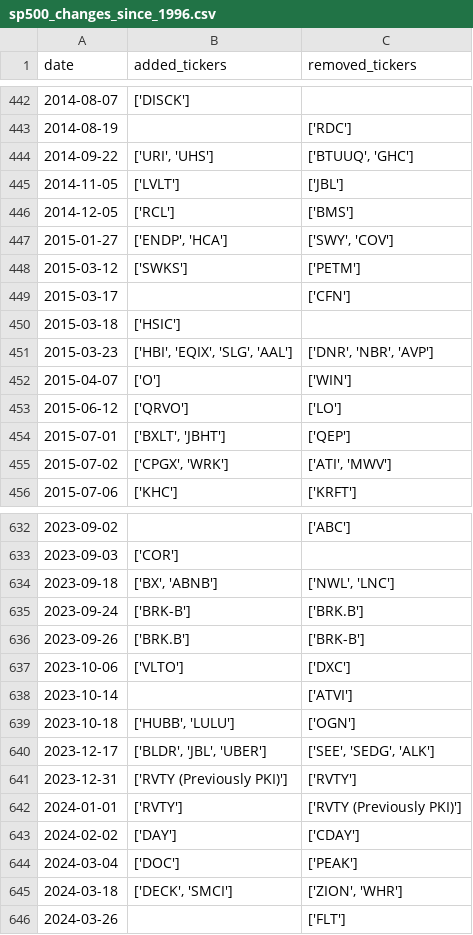
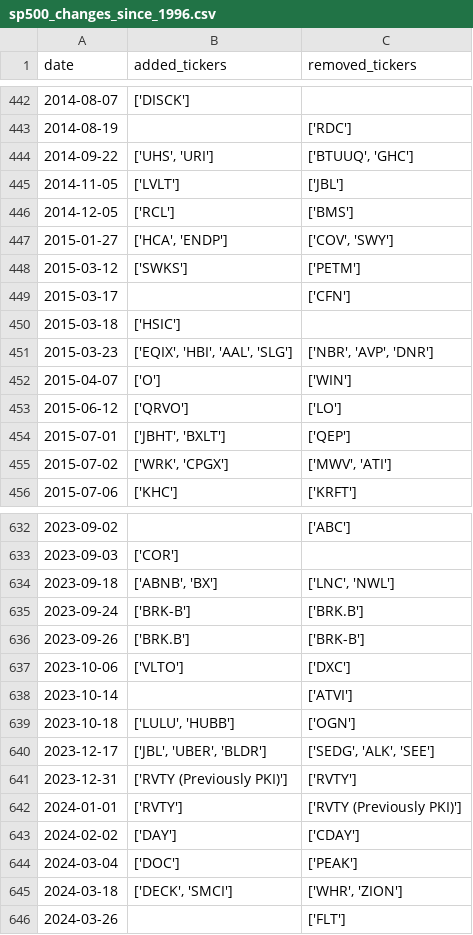
Before and after one commit to chinobing/historical_sp500_constituents, a CSV file: sp500_changes_since_1996.csv, drawn as a sheet; only a part is shown, gaps mark what is left out; the diff covers the shown part only.

```diff
--- a/sp500_changes_since_1996.csv
+++ b/sp500_changes_since_1996.csv
@@ -443,6 +443,6 @@ date,added_tickers,removed_tickers
 2014-08-19,,['RDC']
-2014-09-22,"['URI', 'UHS']","['BTUUQ', 'GHC']"
+2014-09-22,"['UHS', 'URI']","['BTUUQ', 'GHC']"
 2014-11-05,['LVLT'],['JBL']
 2014-12-05,['RCL'],['BMS']
-2015-01-27,"['ENDP', 'HCA']","['SWY', 'COV']"
+2015-01-27,"['HCA', 'ENDP']","['COV', 'SWY']"
 2015-03-12,['SWKS'],['PETM']
@@ -450,7 +450,7 @@ date,added_tickers,removed_tickers
 2015-03-18,['HSIC'],
-2015-03-23,"['HBI', 'EQIX', 'SLG', 'AAL']","['DNR', 'NBR', 'AVP']"
+2015-03-23,"['EQIX', 'HBI', 'AAL', 'SLG']","['NBR', 'AVP', 'DNR']"
 2015-04-07,['O'],['WIN']
 2015-06-12,['QRVO'],['LO']
-2015-07-01,"['BXLT', 'JBHT']",['QEP']
-2015-07-02,"['CPGX', 'WRK']","['ATI', 'MWV']"
+2015-07-01,"['JBHT', 'BXLT']",['QEP']
+2015-07-02,"['WRK', 'CPGX']","['MWV', 'ATI']"
 2015-07-06,['KHC'],['KRFT']
@@ -633,3 +633,3 @@ date,added_tickers,removed_tickers
 2023-09-03,['COR'],
-2023-09-18,"['BX', 'ABNB']","['NWL', 'LNC']"
+2023-09-18,"['ABNB', 'BX']","['LNC', 'NWL']"
 2023-09-24,['BRK-B'],['BRK.B']
@@ -638,4 +638,4 @@ date,added_tickers,removed_tickers
 2023-10-14,,['ATVI']
-2023-10-18,"['HUBB', 'LULU']",['OGN']
-2023-12-17,"['BLDR', 'JBL', 'UBER']","['SEE', 'SEDG', 'ALK']"
+2023-10-18,"['LULU', 'HUBB']",['OGN']
+2023-12-17,"['JBL', 'UBER', 'BLDR']","['SEDG', 'ALK', 'SEE']"
 2023-12-31,['RVTY (Previously PKI)'],['RVTY']
@@ -644,3 +644,3 @@ date,added_tickers,removed_tickers
 2024-03-04,['DOC'],['PEAK']
-2024-03-18,"['DECK', 'SMCI']","['ZION', 'WHR']"
+2024-03-18,"['DECK', 'SMCI']","['WHR', 'ZION']"
 2024-03-26,,['FLT']
```
Also changed, not shown: 104 edited cells elsewhere in this file, 1 other file.
